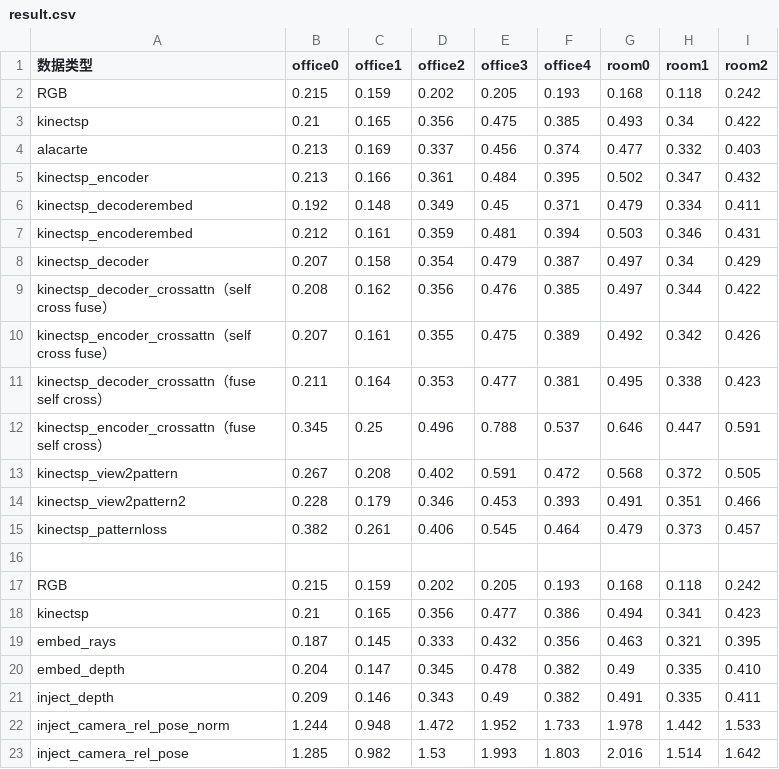
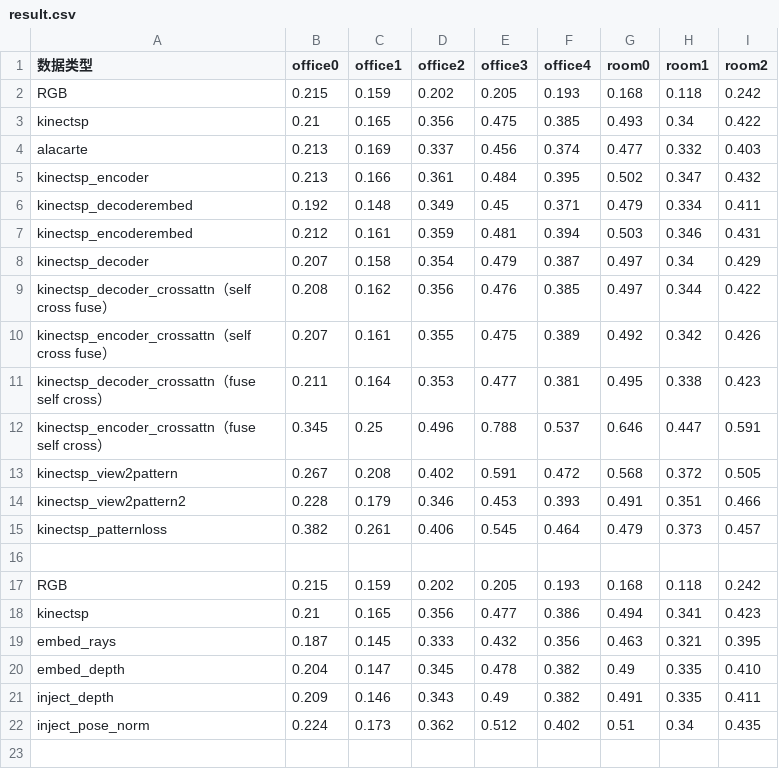
Before and after one commit to WangHanning0416/SL_dust3r, a CSV file: evaluation/result.csv, drawn as a sheet.

```diff
--- a/evaluation/result.csv
+++ b/evaluation/result.csv
@@ -21,3 +21,2 @@ embed_depth,0.204,0.147,0.345,0.478,0.382,0.49,0.335,0.410
 inject_depth,0.209,0.146,0.343,0.49,0.382,0.491,0.335,0.411
-inject_camera_rel_pose_norm,1.244,0.948,1.472,1.952,1.733,1.978,1.442,1.533
-inject_camera_rel_pose,1.285,0.982,1.53,1.993,1.803,2.016,1.514,1.642
+inject_pose_norm,0.224,0.173,0.362,0.512,0.402,0.51,0.34,0.435
```
Also changed, not shown: 14 other files.
